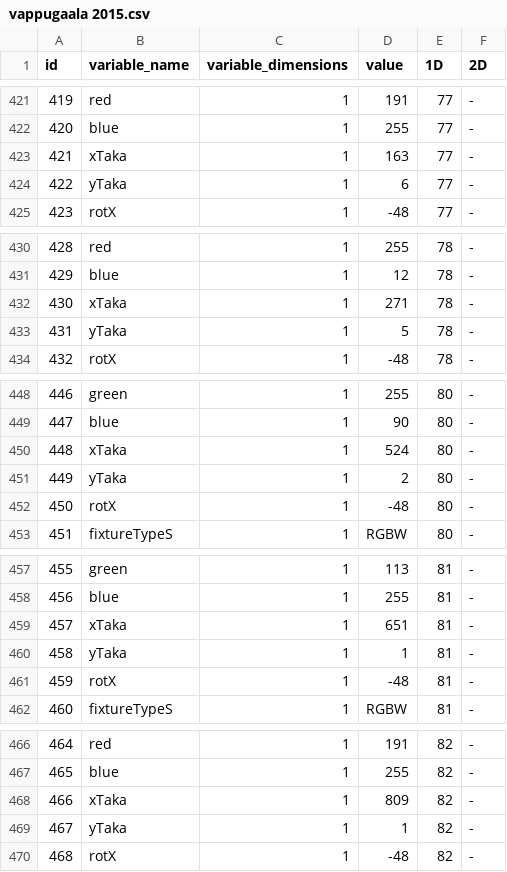
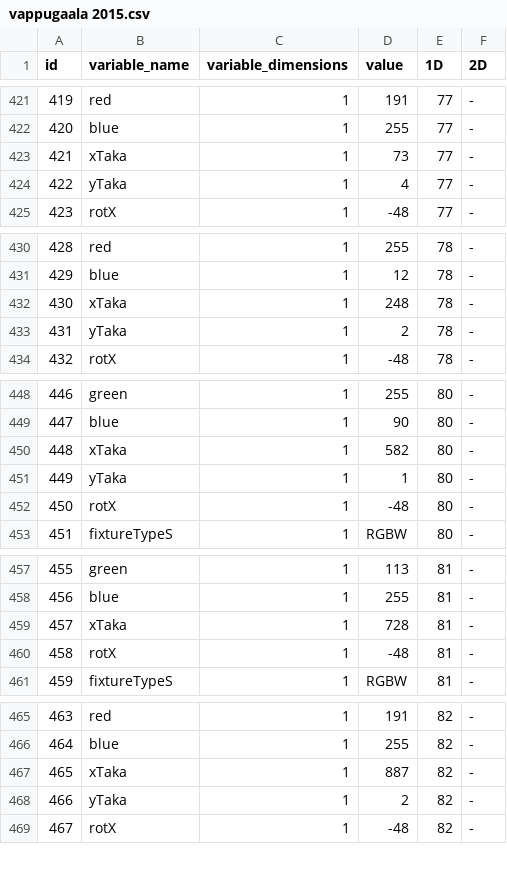
Before and after one commit to eliasjhojala/DMX-lighting-controller, a CSV file: variables/vappugaala 2015.csv, drawn as a sheet; only a part is shown, gaps mark what is left out; removed rows and columns are numbered as before the commit, all else as after; the diff covers the shown part only; the diff names each change by its address in the sheet, - before the commit and + after, or states it on an @@ line.

```diff
--- a/variables/vappugaala 2015.csv
+++ b/variables/vappugaala 2015.csv
-D423 (value): 163
+D423 (value): 73
-D424 (value): 6
+D424 (value): 4
-D432 (value): 271
+D432 (value): 248
-D433 (value): 5
+D433 (value): 2
-D450 (value): 524
+D450 (value): 582
-D451 (value): 2
+D451 (value): 1
-D459 (value): 651
+D459 (value): 728
-row 460: 458 | yTaka | 1 | 1 | 81 | -
@@ column A (id) renumbered from row 460 down @@
-D467 (value): 809
+D467 (value): 887
-D468 (value): 1
+D468 (value): 2
```
Also changed, not shown: 4 edited cells elsewhere in this file, 7 other files.
